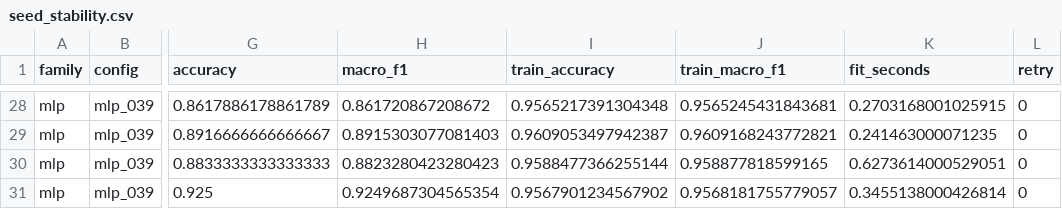
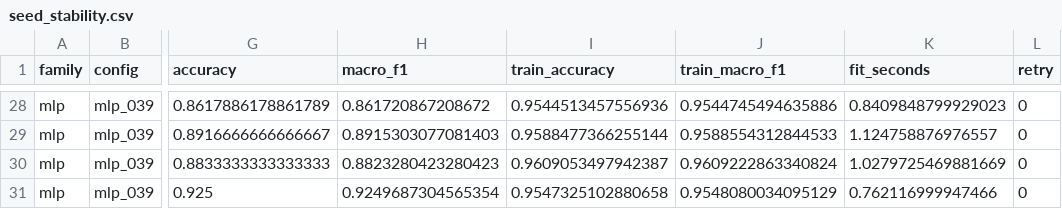
Before and after one commit to LeoTKM/CSC311_project, a CSV file: analysis/out/models/seed_stability.csv, drawn as a sheet; only a part is shown, gaps mark what is left out; the diff covers the shown part only; the diff names each change by its address in the sheet, - before the commit and + after, or states it on an @@ line.

```diff
--- a/analysis/out/models/seed_stability.csv
+++ b/analysis/out/models/seed_stability.csv
-I28 (train_accuracy): 0.9565217391304348
+I28 (train_accuracy): 0.9544513457556936
-J28 (train_macro_f1): 0.9565245431843681
+J28 (train_macro_f1): 0.9544745494635886
-K28 (fit_seconds): 0.2703168001025915
+K28 (fit_seconds): 0.8409848799929023
-I29 (train_accuracy): 0.9609053497942387
+I29 (train_accuracy): 0.9588477366255144
-J29 (train_macro_f1): 0.9609168243772821
+J29 (train_macro_f1): 0.9588554312844533
-K29 (fit_seconds): 0.241463000071235
+K29 (fit_seconds): 1.124758876976557
-I30 (train_accuracy): 0.9588477366255144
+I30 (train_accuracy): 0.9609053497942387
-J30 (train_macro_f1): 0.958877818599165
+J30 (train_macro_f1): 0.9609222863340824
-K30 (fit_seconds): 0.6273614000529051
+K30 (fit_seconds): 1.0279725469881669
-I31 (train_accuracy): 0.9567901234567902
+I31 (train_accuracy): 0.9547325102880658
-J31 (train_macro_f1): 0.9568181755779057
+J31 (train_macro_f1): 0.9548080034095129
-K31 (fit_seconds): 0.3455138000426814
+K31 (fit_seconds): 0.762116999947466
```
Also changed, not shown: 30 edited cells elsewhere in this file, analysis/out/models/comparison.csv, analysis/out/models/cv_folds.csv, 19 other files.
